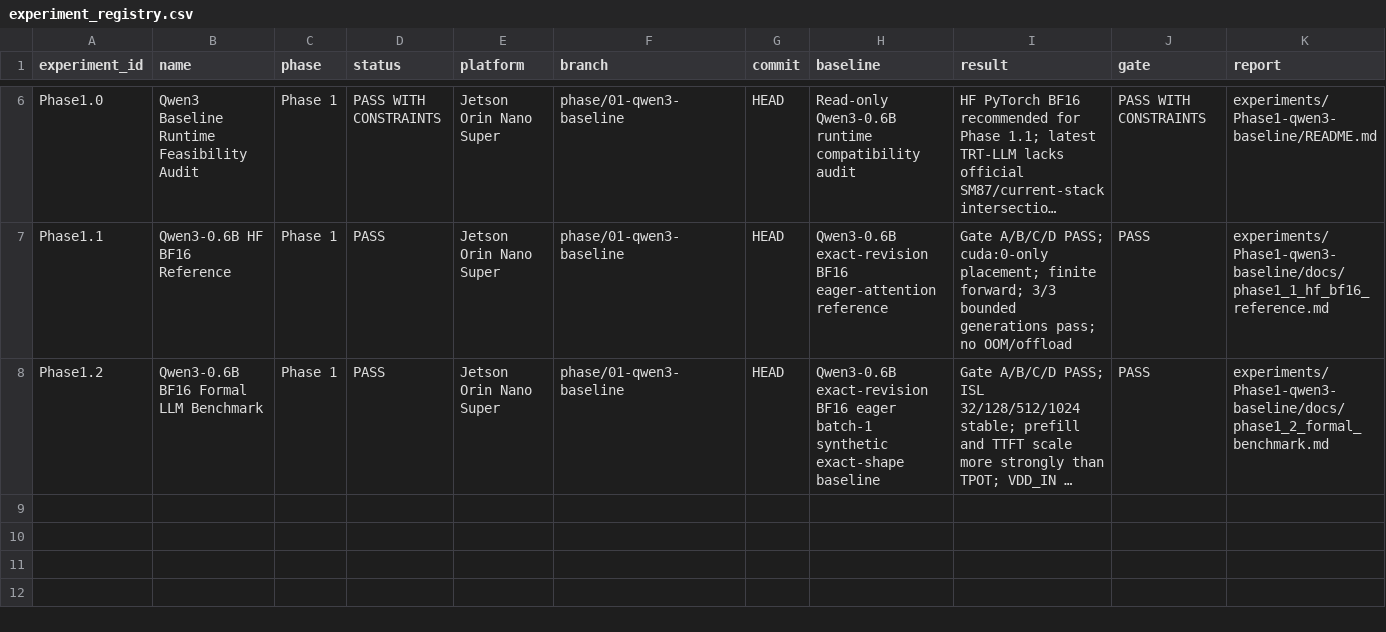
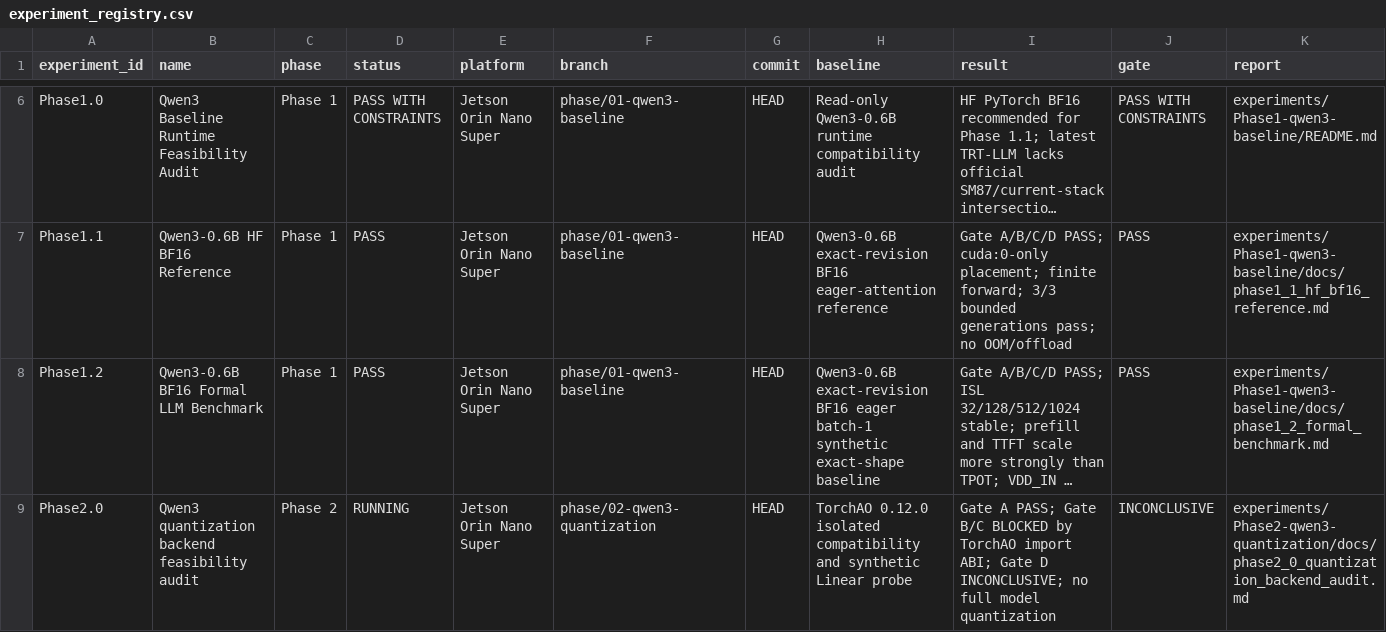
Before and after one commit to FlankKaicoder/jetson-qwen-inference-lab, a CSV file: results/experiment_registry.csv, drawn as a sheet; only a part is shown, gaps mark what is left out; long unchanged cells end in …; rows hold the shown columns only; the diff names each change by its address in the sheet, - before the commit and + after, or states it on an @@ line.

Commit message:
phase2: audit Jetson Qwen3 quantization backends

```diff
--- a/results/experiment_registry.csv
+++ b/results/experiment_registry.csv
+row 9: Phase2.0 | Qwen3 quantization backend feasibility audit | Phase 2 | RUNNING | Jetson Orin Nano Super | phase/02-qwen3-quantization | HEAD | TorchAO 0.12.0 isolated compatibility and synthetic Linear probe | Gate A PASS; Gate B/C BLOCKED by TorchAO import ABI; Gate D INCONCLUSIVE; no full model quantization | INCONCLUSIVE | experiments/Phase2-qwen3-quantization/docs/phase2_0_quantization_backend_audit.md
```
Also changed, not shown: 11 other files.
